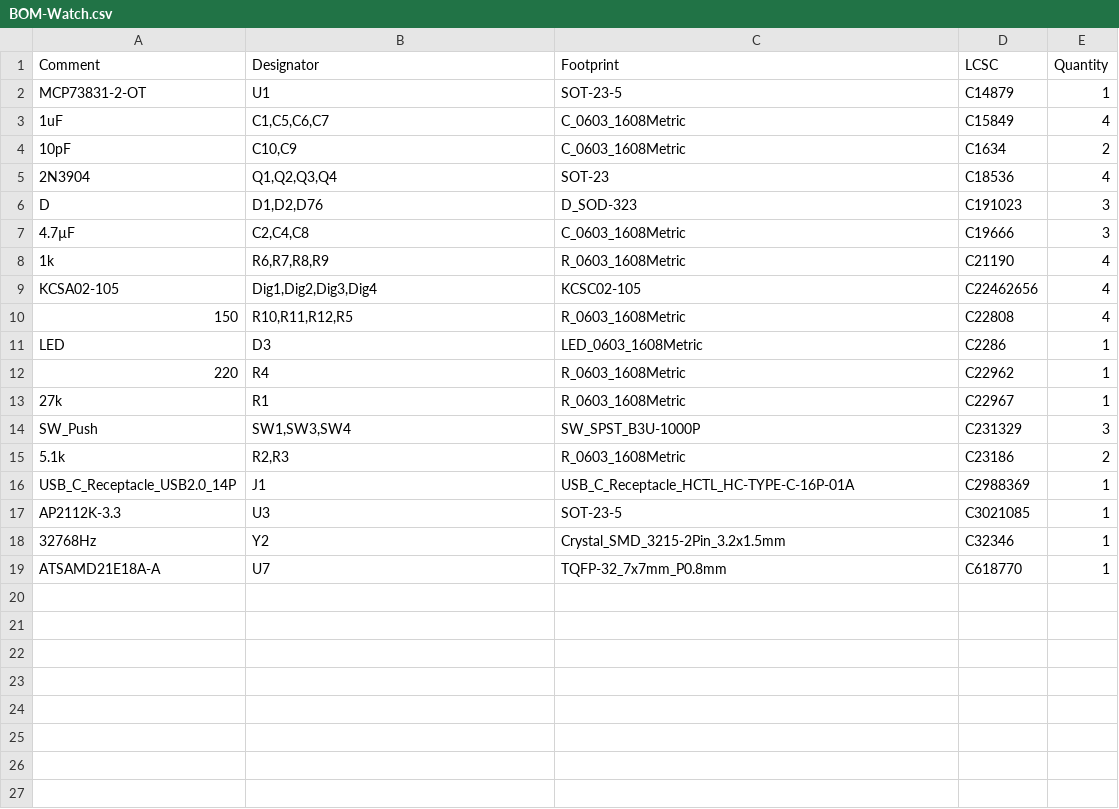
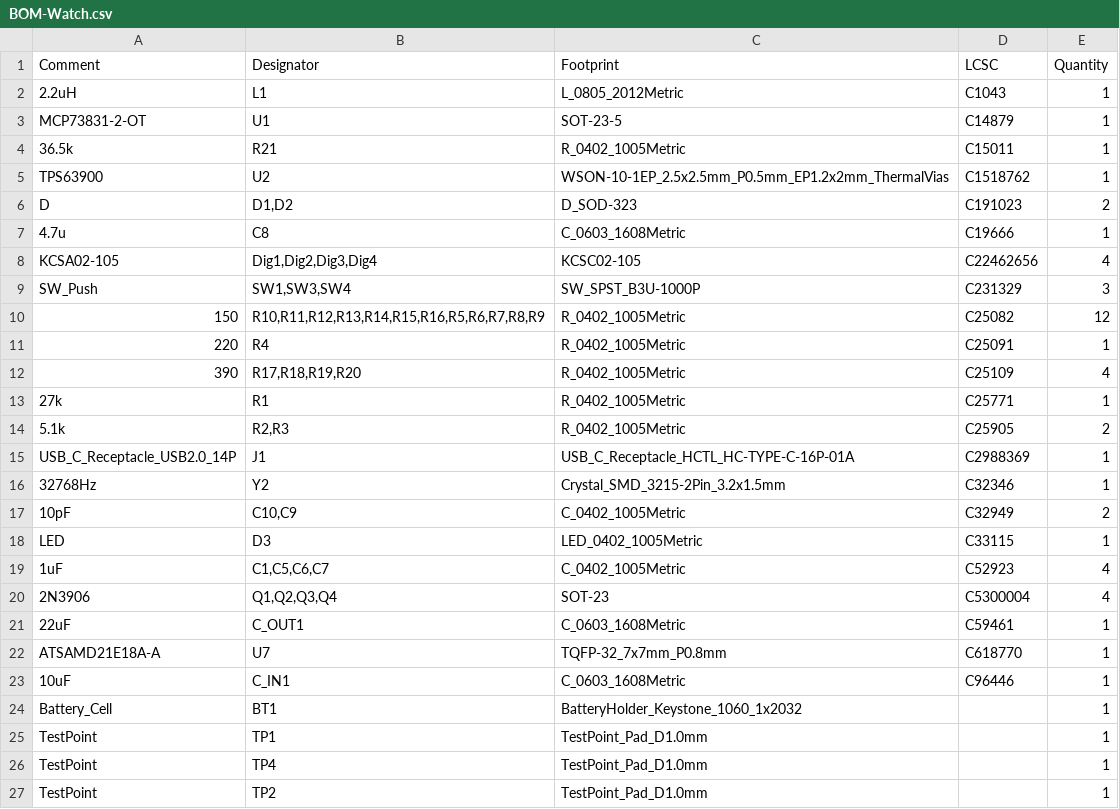
Before and after one commit to Dragon863/CFWatch, a CSV file: PCB/jlcpcb/production_files/BOM-Watch.csv, drawn as a sheet; only a part is shown; the diff covers the shown part only.

```diff
--- a/PCB/jlcpcb/production_files/BOM-Watch.csv
+++ b/PCB/jlcpcb/production_files/BOM-Watch.csv
@@ -1,19 +1,27 @@
 Comment,Designator,Footprint,LCSC,Quantity
+2.2uH,L1,L_0805_2012Metric,C1043,1
 MCP73831-2-OT,U1,SOT-23-5,C14879,1
-1uF,"C1,C5,C6,C7",C_0603_1608Metric,C15849,4
-10pF,"C10,C9",C_0603_1608Metric,C1634,2
-2N3904,"Q1,Q2,Q3,Q4",SOT-23,C18536,4
-D,"D1,D2,D76",D_SOD-323,C191023,3
-4.7µF,"C2,C4,C8",C_0603_1608Metric,C19666,3
-1k,"R6,R7,R8,R9",R_0603_1608Metric,C21190,4
+36.5k,R21,R_0402_1005Metric,C15011,1
+TPS63900,U2,WSON-10-1EP_2.5x2.5mm_P0.5mm_EP1.2x2mm_ThermalVias,C1518762,1
+D,"D1,D2",D_SOD-323,C191023,2
+4.7u,C8,C_0603_1608Metric,C19666,1
 KCSA02-105,"Dig1,Dig2,Dig3,Dig4",KCSC02-105,C22462656,4
-150,"R10,R11,R12,R5",R_0603_1608Metric,C22808,4
-LED,D3,LED_0603_1608Metric,C2286,1
-220,R4,R_0603_1608Metric,C22962,1
-27k,R1,R_0603_1608Metric,C22967,1
 SW_Push,"SW1,SW3,SW4",SW_SPST_B3U-1000P,C231329,3
-5.1k,"R2,R3",R_0603_1608Metric,C23186,2
+150,"R10,R11,R12,R13,R14,R15,R16,R5,R6,R7,R8,R9",R_0402_1005Metric,C25082,12
+220,R4,R_0402_1005Metric,C25091,1
+390,"R17,R18,R19,R20",R_0402_1005Metric,C25109,4
+27k,R1,R_0402_1005Metric,C25771,1
+5.1k,"R2,R3",R_0402_1005Metric,C25905,2
 USB_C_Receptacle_USB2.0_14P,J1,USB_C_Receptacle_HCTL_HC-TYPE-C-16P-01A,C2988369,1
-AP2112K-3.3,U3,SOT-23-5,C3021085,1
 32768Hz,Y2,Crystal_SMD_3215-2Pin_3.2x1.5mm,C32346,1
+10pF,"C10,C9",C_0402_1005Metric,C32949,2
+LED,D3,LED_0402_1005Metric,C33115,1
+1uF,"C1,C5,C6,C7",C_0402_1005Metric,C52923,4
+2N3906,"Q1,Q2,Q3,Q4",SOT-23,C5300004,4
+22uF,C_OUT1,C_0603_1608Metric,C59461,1
 ATSAMD21E18A-A,U7,TQFP-32_7x7mm_P0.8mm,C618770,1
+10uF,C_IN1,C_0603_1608Metric,C96446,1
+Battery_Cell,BT1,BatteryHolder_Keystone_1060_1x2032,,1
+TestPoint,TP1,TestPoint_Pad_D1.0mm,,1
+TestPoint,TP4,TestPoint_Pad_D1.0mm,,1
+TestPoint,TP2,TestPoint_Pad_D1.0mm,,1
```
Also changed, not shown: 2 added rows elsewhere in this file, PCB/jlcpcb/production_files/CPL-Watch.csv, 19 other files.
